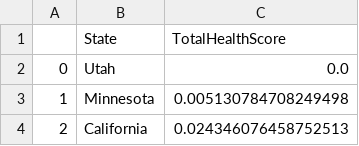
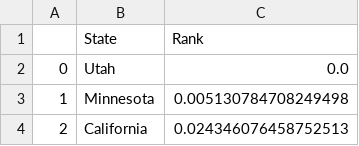
Before and after one commit to omeraskn/NASA_SpaceAppsChallange, a CSV file: csv_data_ranked/after/healthiest_rank.csv, drawn as a sheet; only a part is shown.

```diff
--- a/csv_data_ranked/after/healthiest_rank.csv
+++ b/csv_data_ranked/after/healthiest_rank.csv
@@ -1,2 +1,2 @@
-,State,TotalHealthScore
+,State,Rank
 0,Utah,0.0
```
Also changed, not shown: csv_data_ranked/after/crashes_rank.csv, csv_data_ranked/after/death_rate_rank.csv, 6 other files.
